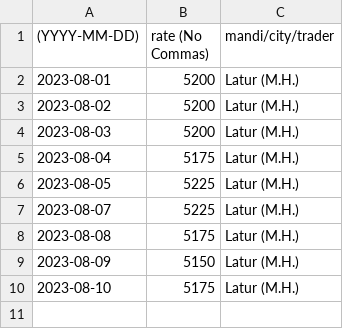
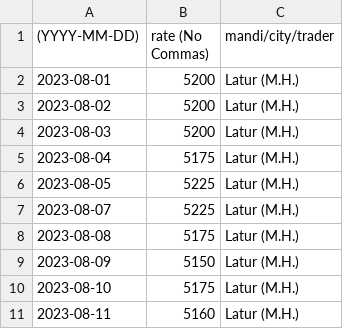
Before and after one commit to khoj-app/news, a CSV file: static/rates/soya-beans.csv, drawn as a sheet.

Commit message:
Update soya-beans.csv

```diff
--- a/static/rates/soya-beans.csv
+++ b/static/rates/soya-beans.csv
@@ -10 +10,2 @@
 2023-08-10, 5175, Latur (M.H.)
+2023-08-11, 5160, Latur (M.H.)
```
